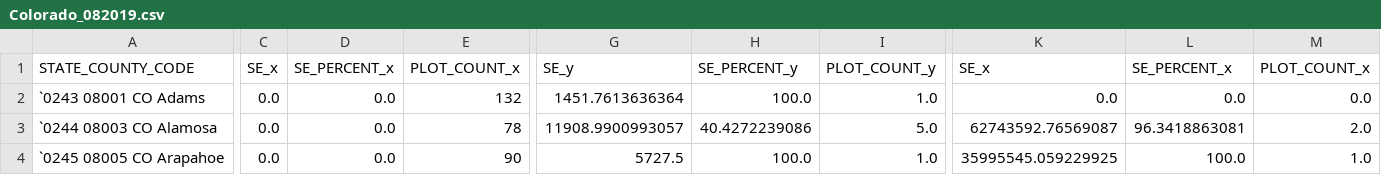
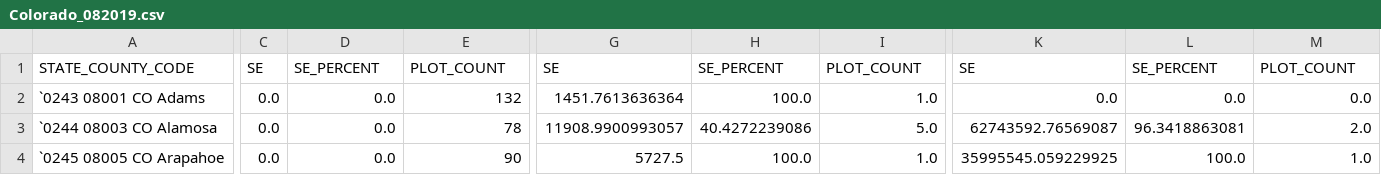
Before and after one commit to chasetmartin/FIA_County_Estimates, a CSV file: state_data_csv_files/Colorado_082019.csv, drawn as a sheet; only a part is shown, gaps mark what is left out; the diff covers the shown part only; the diff names each change by its address in the sheet, - before the commit and + after, or states it on an @@ line.

Commit message:
Renames Error Columns (same for each estimate)

```diff
--- a/state_data_csv_files/Colorado_082019.csv
+++ b/state_data_csv_files/Colorado_082019.csv
-C1: SE_x
+C1: SE
-D1: SE_PERCENT_x
+D1: SE_PERCENT
-E1: PLOT_COUNT_x
+E1: PLOT_COUNT
-G1: SE_y
+G1: SE
-H1: SE_PERCENT_y
+H1: SE_PERCENT
-I1: PLOT_COUNT_y
+I1: PLOT_COUNT
-K1: SE_x
+K1: SE
-L1: SE_PERCENT_x
+L1: SE_PERCENT
-M1: PLOT_COUNT_x
+M1: PLOT_COUNT
```
Also changed, not shown: 15 edited cells elsewhere in this file, 1 other file.
